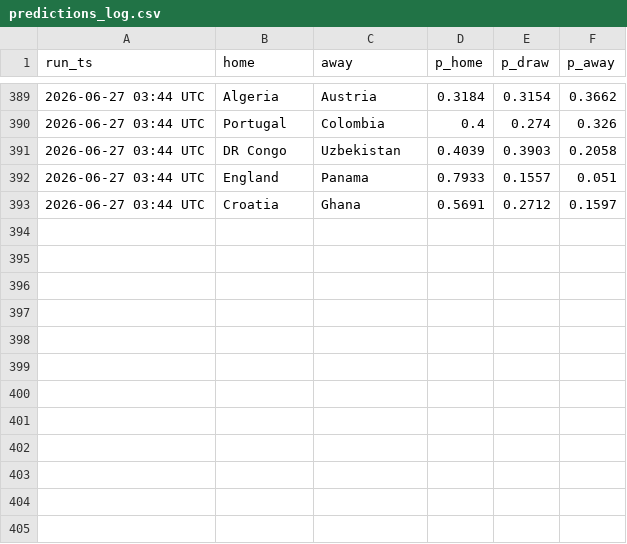
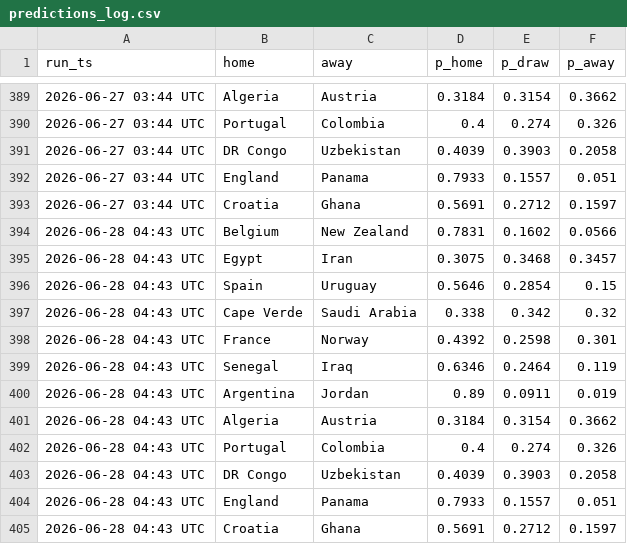
Before and after one commit to mayur212626/fifa-wc2026-predictor, a CSV file: reports/predictions_log.csv, drawn as a sheet; only a part is shown, gaps mark what is left out.

```diff
--- a/reports/predictions_log.csv
+++ b/reports/predictions_log.csv
@@ -393 +393,13 @@ run_ts,home,away,p_home,p_draw,p_away
 2026-06-27 03:44 UTC,Croatia,Ghana,0.5691,0.2712,0.1597
+2026-06-28 04:43 UTC,Belgium,New Zealand,0.7831,0.1602,0.0566
+2026-06-28 04:43 UTC,Egypt,Iran,0.3075,0.3468,0.3457
+2026-06-28 04:43 UTC,Spain,Uruguay,0.5646,0.2854,0.15
+2026-06-28 04:43 UTC,Cape Verde,Saudi Arabia,0.338,0.342,0.32
+2026-06-28 04:43 UTC,France,Norway,0.4392,0.2598,0.301
+2026-06-28 04:43 UTC,Senegal,Iraq,0.6346,0.2464,0.119
+2026-06-28 04:43 UTC,Argentina,Jordan,0.89,0.0911,0.019
+2026-06-28 04:43 UTC,Algeria,Austria,0.3184,0.3154,0.3662
+2026-06-28 04:43 UTC,Portugal,Colombia,0.4,0.274,0.326
+2026-06-28 04:43 UTC,DR Congo,Uzbekistan,0.4039,0.3903,0.2058
+2026-06-28 04:43 UTC,England,Panama,0.7933,0.1557,0.051
+2026-06-28 04:43 UTC,Croatia,Ghana,0.5691,0.2712,0.1597
```
Also changed, not shown: reports/odds_history.csv, reports/score_history.csv.
